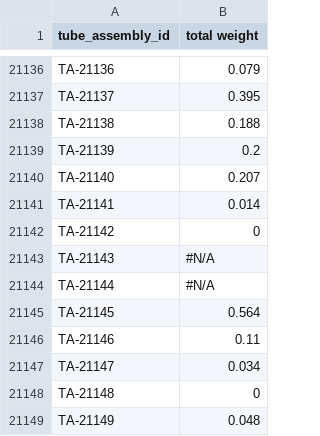
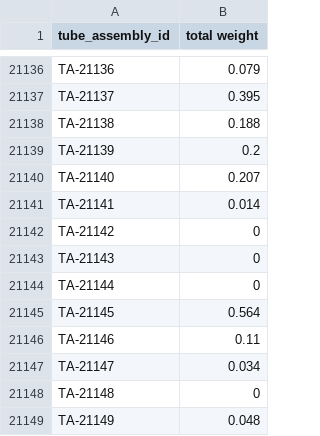
Before and after one commit to nguyenhuyanhh/caterpillar, a CSV file: tube_total_weight.csv, drawn as a sheet; only a part is shown, gaps mark what is left out.

Commit message:
sanitised

```diff
--- a/tube_total_weight.csv
+++ b/tube_total_weight.csv
@@ -21142,4 +21142,4 @@ TA-21141,0.014
 TA-21142,0
-TA-21143,#N/A
-TA-21144,#N/A
+TA-21143,0
+TA-21144,0
 TA-21145,0.564
```
